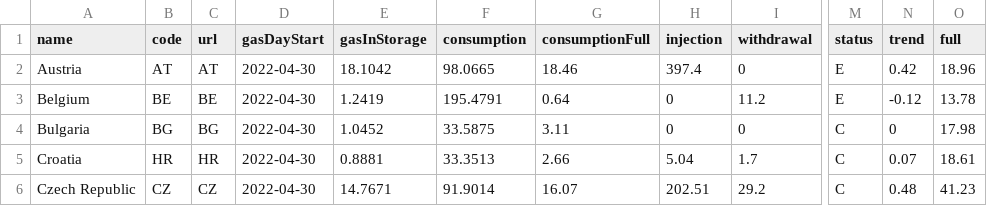
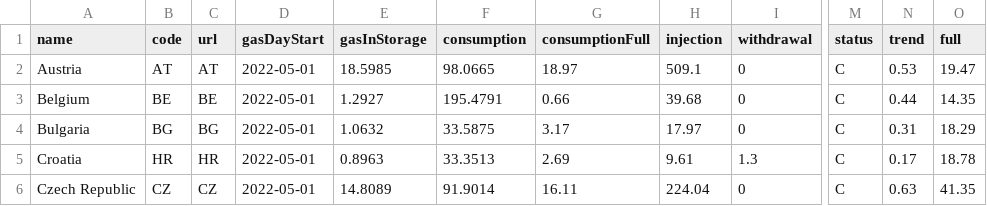
Before and after one commit to OSUKED/Fuel-Index-Watch, a CSV file: data/agsi.csv, drawn as a sheet; only a part is shown, gaps mark what is left out; the diff covers the shown part only; the diff names each change by its address in the sheet, - before the commit and + after, or states it on an @@ line.

```diff
--- a/data/agsi.csv
+++ b/data/agsi.csv
-D2:D6 (gasDayStart): 2022-04-30
+D2:D6 (gasDayStart): 2022-05-01
-E2 (gasInStorage): 18.1042
+E2 (gasInStorage): 18.5985
-G2 (consumptionFull): 18.46
+G2 (consumptionFull): 18.97
-H2 (injection): 397.4
+H2 (injection): 509.1
-M2:M3 (status): E
+M2:M3 (status): C
-N2 (trend): 0.42
+N2 (trend): 0.53
-O2 (full): 18.96
+O2 (full): 19.47
-E3 (gasInStorage): 1.2419
+E3 (gasInStorage): 1.2927
-G3 (consumptionFull): 0.64
+G3 (consumptionFull): 0.66
-H3 (injection): 0
+H3 (injection): 39.68
-I3 (withdrawal): 11.2
+I3 (withdrawal): 0
-N3 (trend): -0.12
+N3 (trend): 0.44
-O3 (full): 13.78
+O3 (full): 14.35
-E4 (gasInStorage): 1.0452
+E4 (gasInStorage): 1.0632
-G4 (consumptionFull): 3.11
+G4 (consumptionFull): 3.17
-H4 (injection): 0
+H4 (injection): 17.97
-N4 (trend): 0
+N4 (trend): 0.31
-O4 (full): 17.98
+O4 (full): 18.29
-E5 (gasInStorage): 0.8881
+E5 (gasInStorage): 0.8963
-G5 (consumptionFull): 2.66
+G5 (consumptionFull): 2.69
-H5 (injection): 5.04
+H5 (injection): 9.61
-I5 (withdrawal): 1.7
+I5 (withdrawal): 1.3
-N5 (trend): 0.07
+N5 (trend): 0.17
-O5 (full): 18.61
+O5 (full): 18.78
-E6 (gasInStorage): 14.7671
+E6 (gasInStorage): 14.8089
-G6 (consumptionFull): 16.07
+G6 (consumptionFull): 16.11
-H6 (injection): 202.51
+H6 (injection): 224.04
-I6 (withdrawal): 29.2
+I6 (withdrawal): 0
-N6 (trend): 0.48
+N6 (trend): 0.63
-O6 (full): 41.23
+O6 (full): 41.35
```
Also changed, not shown: 109 edited cells elsewhere in this file, 1 other file.
